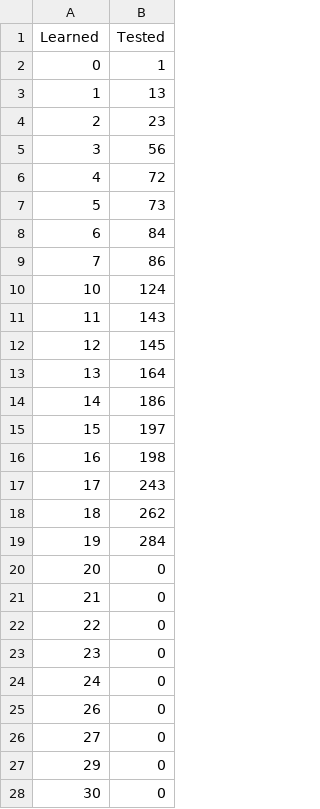
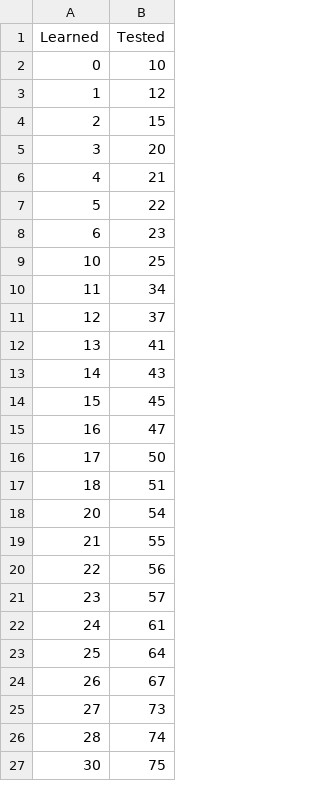
Before and after one commit to zhangbppku8663/ReinforcementL_trading, a CSV file: States.csv, drawn as a sheet; only a part is shown; the diff covers the shown part only.

```diff
--- a/States.csv
+++ b/States.csv
@@ -1,28 +1,27 @@
 Learned,Tested
-0,1
-1,13
-2,23
-3,56
-4,72
-5,73
-6,84
-7,86
-10,124
-11,143
-12,145
-13,164
-14,186
-15,197
-16,198
-17,243
-18,262
-19,284
-20,0
-21,0
-22,0
-23,0
-24,0
-26,0
-27,0
-29,0
-30,0
+0,10
+1,12
+2,15
+3,20
+4,21
+5,22
+6,23
+10,25
+11,34
+12,37
+13,41
+14,43
+15,45
+16,47
+17,50
+18,51
+20,54
+21,55
+22,56
+23,57
+24,61
+25,64
+26,67
+27,73
+28,74
+30,75
```
Also changed, not shown: 15 added rows, 8 removed rows and 104 edited cells elsewhere in this file, Dividers.csv, Q_Table.csv, 4 other files.
